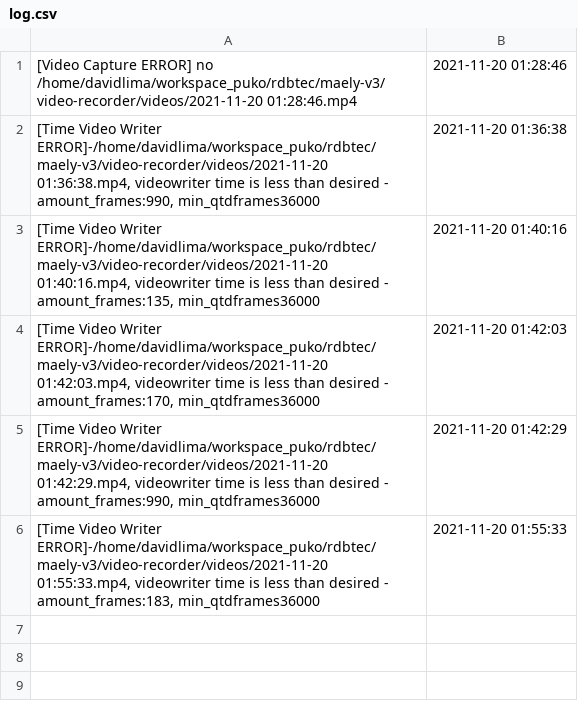
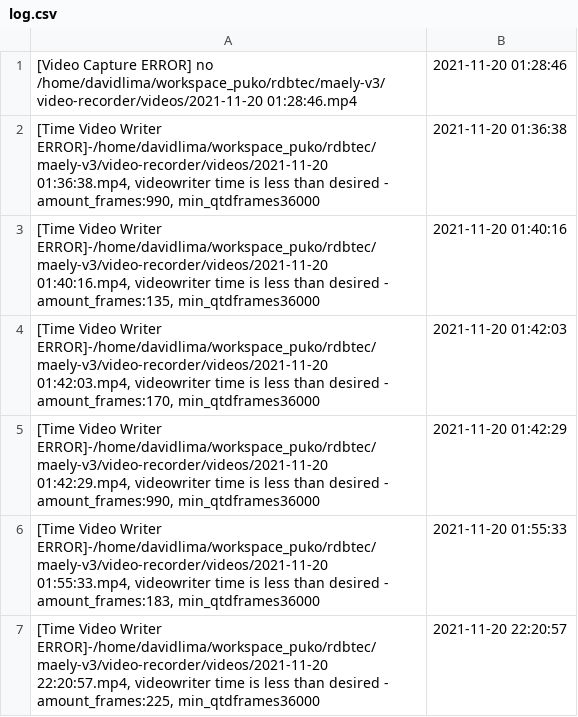
Before and after one commit to Limadavida/maely3-gravador, a CSV file: log.csv, drawn as a sheet.

```diff
--- a/log.csv
+++ b/log.csv
@@ -6 +6,2 @@
 "[Time Video Writer ERROR]-/home/davidlima/workspace_puko/rdbtec/maely-v3/video-recorder/videos/2021-11-20 01:55:33.mp4, videowriter time is less than desired - amount_frames:183, min_qtdframes36000",2021-11-20 01:55:33
+"[Time Video Writer ERROR]-/home/davidlima/workspace_puko/rdbtec/maely-v3/video-recorder/videos/2021-11-20 22:20:57.mp4, videowriter time is less than desired - amount_frames:225, min_qtdframes36000",2021-11-20 22:20:57
```
Also changed, not shown: 1 other file.
